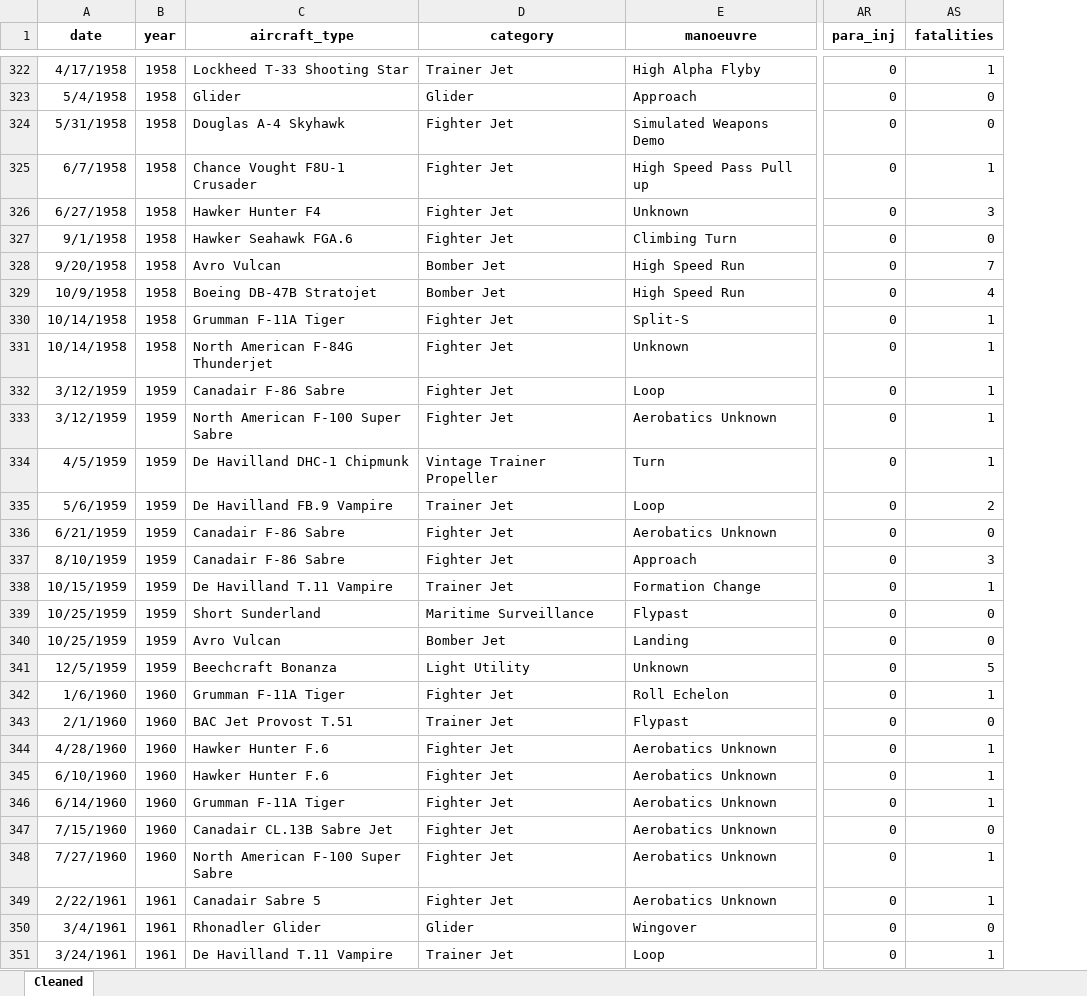
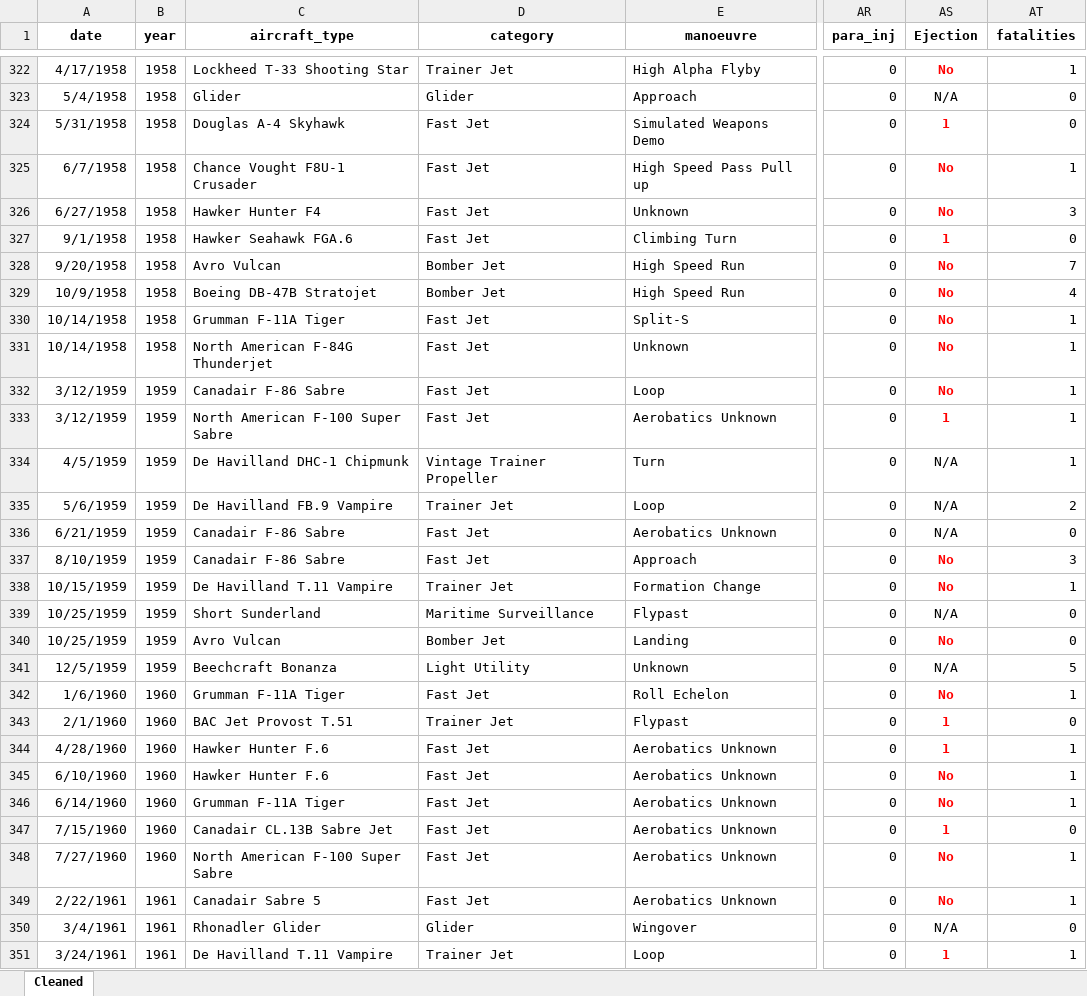
Before and after one commit to mkarachalios-1/airshow-safety-streamlit, an Excel workbook: data/Airshow_Accidents_Cleaned_2025.xlsx, sheet Cleaned, drawn as a sheet; only a part is shown, gaps mark what is left out; values as stored, in another font and other column widths than the file's, no borders; table styles not drawn; the diff covers the shown part only; the diff names each change by its address in the sheet, - before the commit and + after, or states it on an @@ line.

```diff
--- a/data/Airshow_Accidents_Cleaned_2025.xlsx (sheet Cleaned)
+++ b/data/Airshow_Accidents_Cleaned_2025.xlsx (sheet Cleaned)
+column AS (Ejection), rows 322-351: No | N/A | 1 | No | No | 1 | No | No | No | No | No | 1 | N/A | N/A | N/A | No | No | N/A | No | N/A | No | 1 | 1 | No | No | 1 | No | No | N/A | 1
-D324:D327 (category): Fighter Jet
+D324:D327 (category): Fast Jet
-D330:D333 (category): Fighter Jet
+D330:D333 (category): Fast Jet
-D336:D337 (category): Fighter Jet
+D336:D337 (category): Fast Jet
-D342 (category): Fighter Jet
+D342 (category): Fast Jet
-D344:D349 (category): Fighter Jet
+D344:D349 (category): Fast Jet
```
Also changed, not shown: 1 added row and 275 edited cells elsewhere in this sheet.
